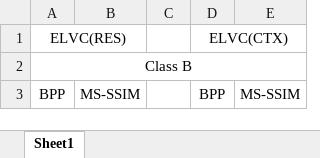
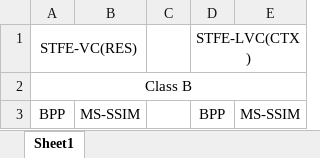
Before and after one commit to isymwang/ELVC, an Excel workbook: Result/MS-SSIM.xlsx, sheet Sheet1, drawn as a sheet; only a part is shown; values as stored, in another font and other column widths than the file's, no borders; removed rows and columns are numbered as before the commit, all else as after; the diff names each change by its address in the sheet, - before the commit and + after, or states it on an @@ line.

```diff
--- a/Result/MS-SSIM.xlsx (sheet Sheet1)
+++ b/Result/MS-SSIM.xlsx (sheet Sheet1)
-row 1: ELVC(RES) |  |  | ELVC(CTX)
+row 1: STFE-VC(RES) |  |  | STFE-LVC(CTX)
```
Also changed, not shown: Result/PSNR.xlsx.
